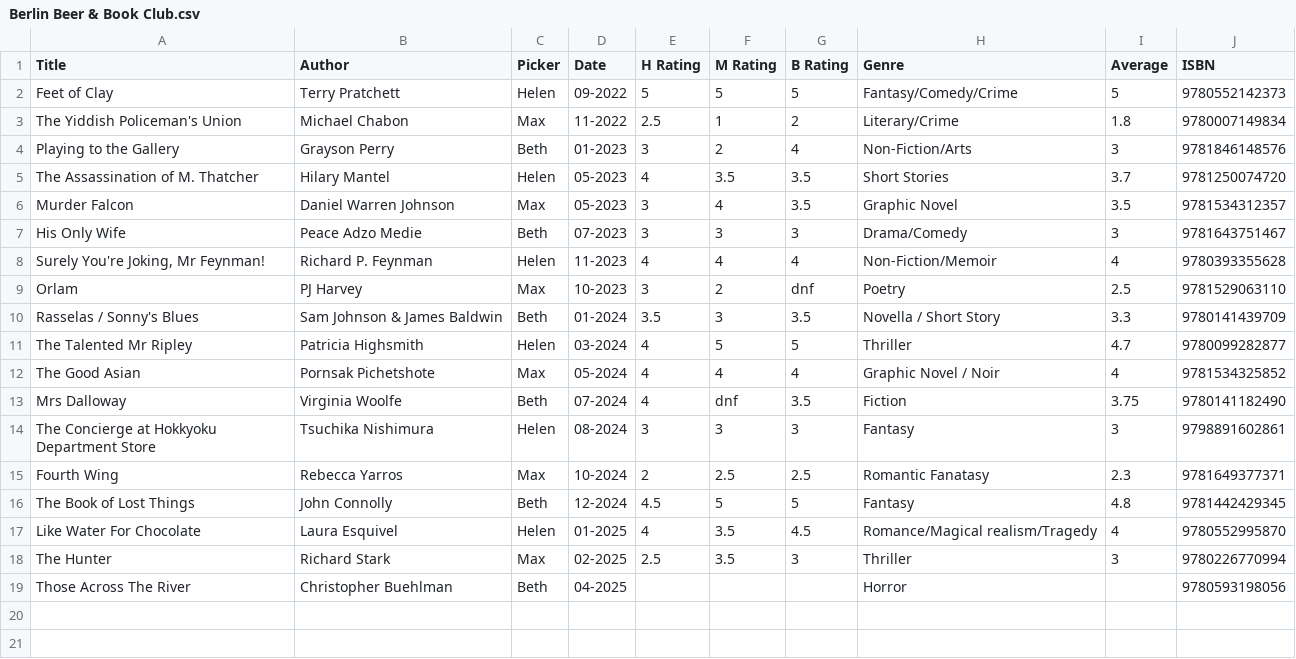
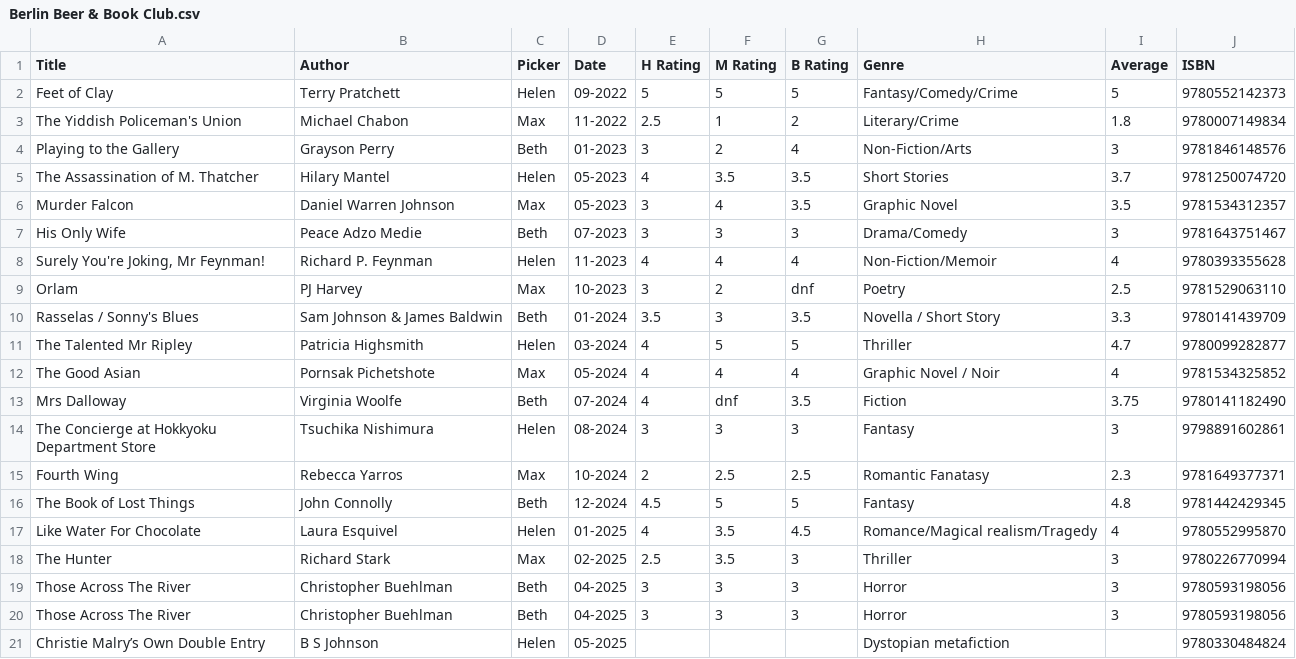
Before and after one commit to hfa224/book-club, a CSV file: static/data/Berlin Beer & Book Club.csv, drawn as a sheet.

Commit message:
Update Berlin Beer & Book Club.csv
Add May book pick and April rating

```diff
--- a/static/data/Berlin Beer & Book Club.csv
+++ b/static/data/Berlin Beer & Book Club.csv
@@ -18,2 +18,4 @@ Like Water For Chocolate,Laura Esquivel,Helen,01-2025,4,3.5,4.5,Romance/Magical
 The Hunter,Richard Stark,Max,02-2025,2.5,3.5,3,Thriller,3,9780226770994
-Those Across The River, Christopher Buehlman,Beth,04-2025,,,,Horror,,9780593198056
+Those Across The River, Christopher Buehlman,Beth,04-2025,3,3,3,Horror,3,9780593198056
+Those Across The River, Christopher Buehlman,Beth,04-2025,3,3,3,Horror,3,9780593198056
+Christie Malry’s Own Double Entry, B S Johnson, Helen,05-2025,,,,	Dystopian metafiction,,9780330484824
```
